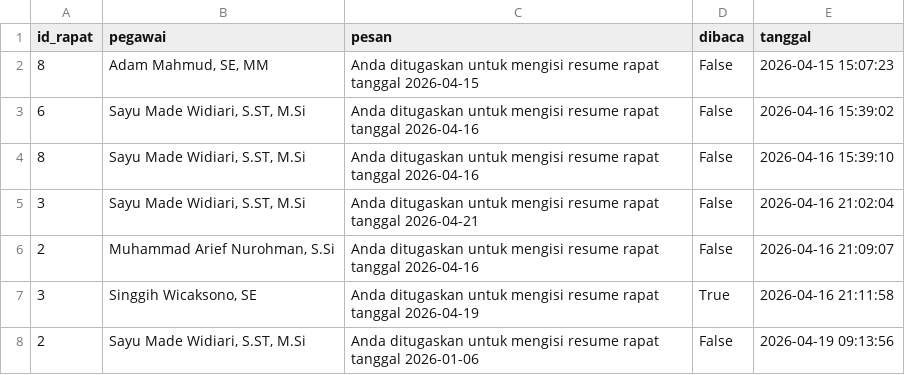
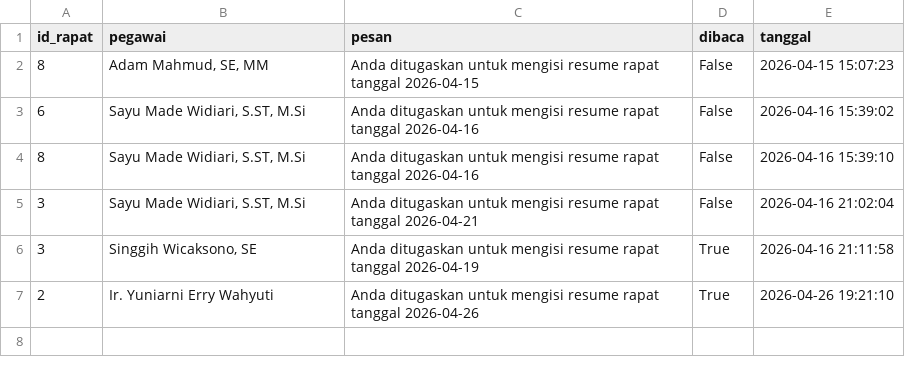
Before and after one commit to amelnaysillaaa-hue/Dashboard-IPH-Kota-Batu, a CSV file: notifikasi.csv, drawn as a sheet.

```diff
--- a/notifikasi.csv
+++ b/notifikasi.csv
@@ -5,4 +5,3 @@ id_rapat,pegawai,pesan,dibaca,tanggal
 3,"Sayu Made Widiari, S.ST, M.Si",Anda ditugaskan untuk mengisi resume rapat tanggal 2026-04-21,False,2026-04-16 21:02:04
-2,"Muhammad Arief Nurohman, S.Si",Anda ditugaskan untuk mengisi resume rapat tanggal 2026-04-16,False,2026-04-16 21:09:07
 3,"Singgih Wicaksono, SE",Anda ditugaskan untuk mengisi resume rapat tanggal 2026-04-19,True,2026-04-16 21:11:58
-2,"Sayu Made Widiari, S.ST, M.Si",Anda ditugaskan untuk mengisi resume rapat tanggal 2026-01-06,False,2026-04-19 09:13:56
+2,Ir. Yuniarni Erry Wahyuti,Anda ditugaskan untuk mengisi resume rapat tanggal 2026-04-26,True,2026-04-26 19:21:10
```
Also changed, not shown: rapat_tpid.csv, users_list.csv, 3 other files.
